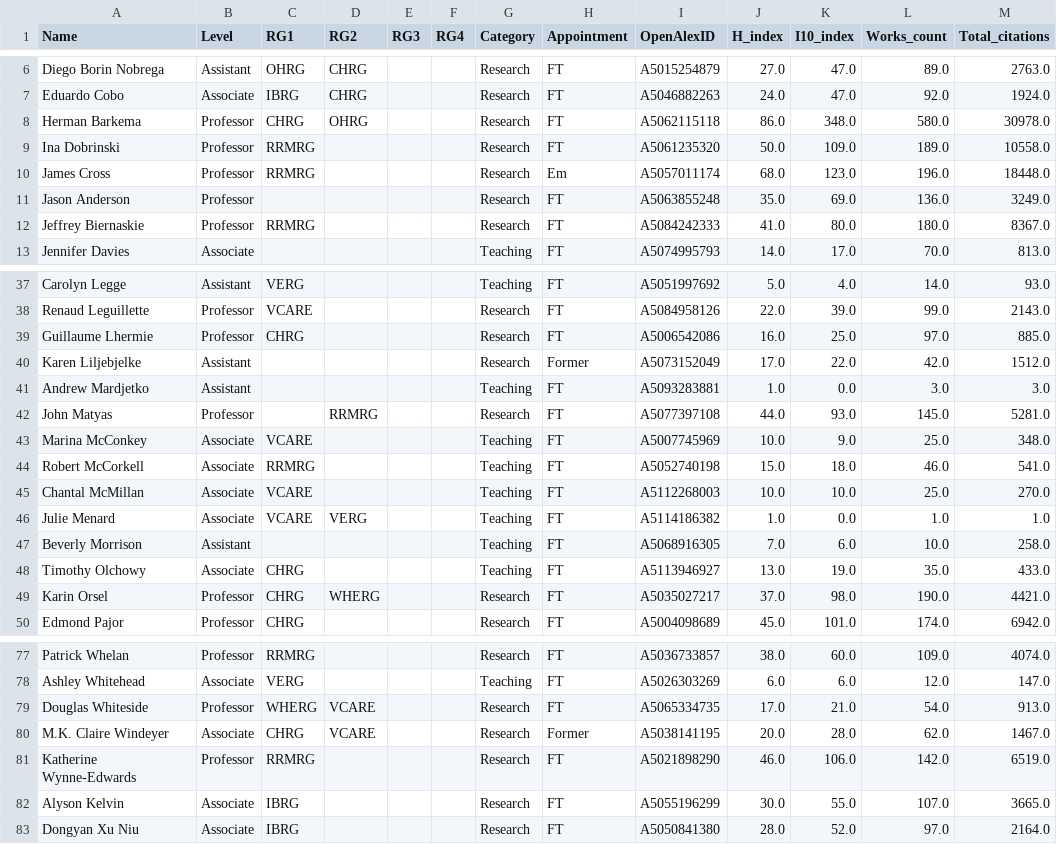
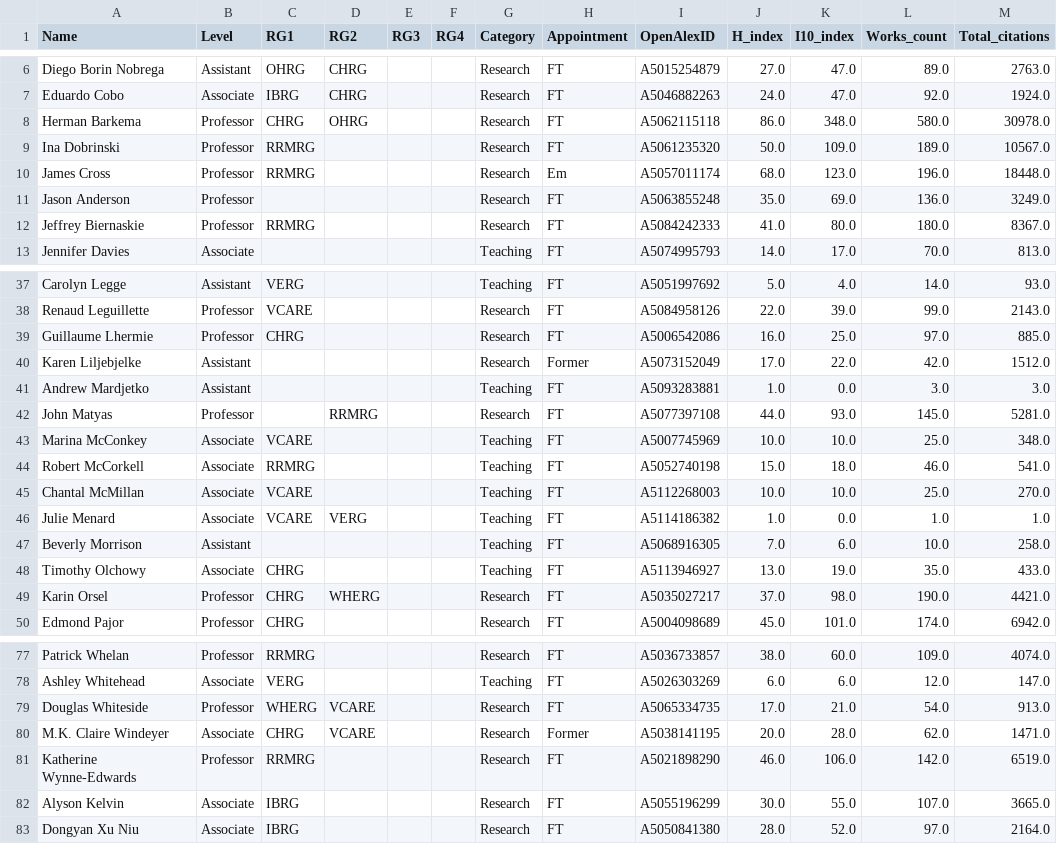
Before and after one commit to ResonanceResearch/WCVM_VetMic, a CSV file: data/roster_with_metrics.csv, drawn as a sheet; only a part is shown, gaps mark what is left out.

```diff
--- a/data/roster_with_metrics.csv
+++ b/data/roster_with_metrics.csv
@@ -8,3 +8,3 @@ Eduardo Cobo,Associate,IBRG,CHRG,,,Research,FT,A5046882263,24.0,47.0,92.0,1924.0
 Herman Barkema,Professor,CHRG,OHRG,,,Research,FT,A5062115118,86.0,348.0,580.0,30978.0
-Ina Dobrinski,Professor,RRMRG,,,,Research,FT,A5061235320,50.0,109.0,189.0,10558.0
+Ina Dobrinski,Professor,RRMRG,,,,Research,FT,A5061235320,50.0,109.0,189.0,10567.0
 James Cross,Professor,RRMRG,,,,Research,Em,A5057011174,68.0,123.0,196.0,18448.0
@@ -42,3 +42,3 @@ Andrew Mardjetko,Assistant,,,,,Teaching,FT,A5093283881,1.0,0.0,3.0,3.0
 John Matyas,Professor,,RRMRG,,,Research,FT,A5077397108,44.0,93.0,145.0,5281.0
-Marina McConkey,Associate,VCARE,,,,Teaching,FT,A5007745969,10.0,9.0,25.0,348.0
+Marina McConkey,Associate,VCARE,,,,Teaching,FT,A5007745969,10.0,10.0,25.0,348.0
 Robert McCorkell,Associate,RRMRG,,,,Teaching,FT,A5052740198,15.0,18.0,46.0,541.0
@@ -79,3 +79,3 @@ Ashley Whitehead,Associate,VERG,,,,Teaching,FT,A5026303269,6.0,6.0,12.0,147.0
 Douglas Whiteside,Professor,WHERG,VCARE,,,Research,FT,A5065334735,17.0,21.0,54.0,913.0
-M.K. Claire Windeyer,Associate,CHRG,VCARE,,,Research,Former,A5038141195,20.0,28.0,62.0,1467.0
+M.K. Claire Windeyer,Associate,CHRG,VCARE,,,Research,Former,A5038141195,20.0,28.0,62.0,1471.0
 Katherine Wynne-Edwards,Professor,RRMRG,,,,Research,FT,A5021898290,46.0,106.0,142.0,6519.0
```
Also changed, not shown: 6 other files.
